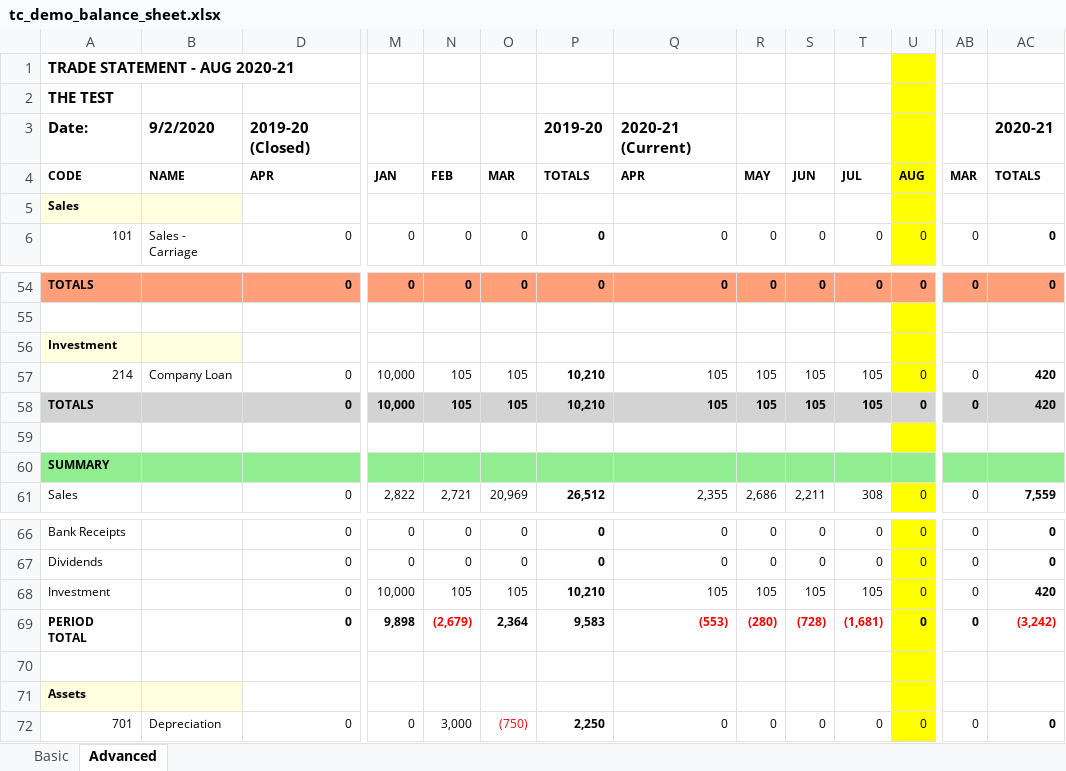
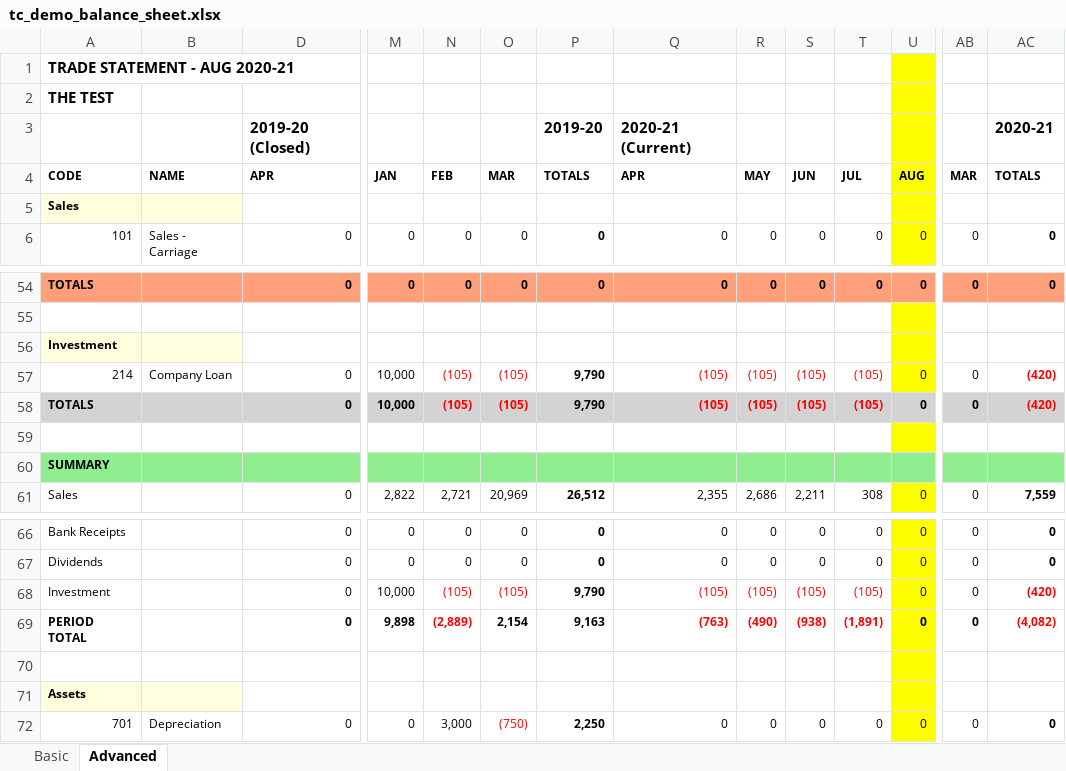
Before and after one commit to TradeControl/office, an Excel workbook: docs/tc_demo_balance_sheet.xlsx, sheet Advanced, drawn as a sheet; only a part is shown, gaps mark what is left out; values as stored, in another font and other column widths than the file's, no borders; conditional formats not drawn; the diff covers the shown part only; the diff names each change by its address in the sheet, - before the commit and + after, or states it on an @@ line.

```diff
--- a/docs/tc_demo_balance_sheet.xlsx (sheet Advanced)
+++ b/docs/tc_demo_balance_sheet.xlsx (sheet Advanced)
-A3: Date:
+A3: (empty)
-B3: 9/2/2020
+B3: (empty)
-N57:N58: 105
+N57:N58: (105)
-N57:O58 text colour: black
+N57:O58 text colour: #FF0000
-O57:O58: 105
+O57:O58: (105)
-P57:P58: 10,210
+P57:P58: 9,790
-Q57:Q58: 105
+Q57:Q58: (105)
-Q57:T58 text colour: black
+Q57:T58 text colour: #FF0000
-R57:R58: 105
+R57:R58: (105)
-S57:S58: 105
+S57:S58: (105)
-T57:T58: 105
+T57:T58: (105)
-AC57:AC58: 420
+AC57:AC58: (420)
-AC57:AC58 text colour: black
+AC57:AC58 text colour: #FF0000
-N68: 105
+N68: (105)
-N68:O68 text colour: black
+N68:O68 text colour: #FF0000
-O68: 105
+O68: (105)
-P68: 10,210
+P68: 9,790
-Q68: 105
+Q68: (105)
-Q68:T68 text colour: black
+Q68:T68 text colour: #FF0000
-R68: 105
+R68: (105)
-S68: 105
+S68: (105)
-T68: 105
+T68: (105)
-AC68: 420
+AC68: (420)
-AC68 text colour: black
+AC68 text colour: #FF0000
-N69: (2,679)
+N69: (2,889)
-O69: 2,364
+O69: 2,154
-P69: 9,583
+P69: 9,163
-Q69: (553)
+Q69: (763)
-R69: (280)
+R69: (490)
-S69: (728)
+S69: (938)
-T69: (1,681)
+T69: (1,891)
-AC69: (3,242)
+AC69: (4,082)
```
Also changed, not shown: 23 removed rows elsewhere in this sheet, sheet Basic, 8 other files.
